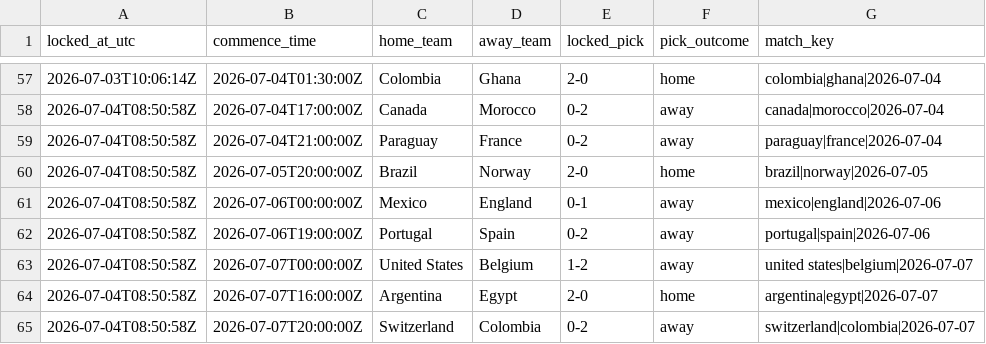
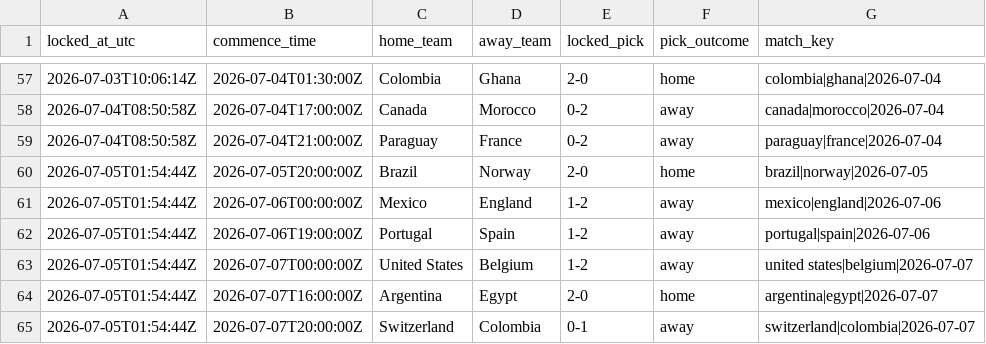
Before and after one commit to daniedorfling18-maker/Claude, a CSV file: outputs/superbru_clv/locked_pick_history.csv, drawn as a sheet; only a part is shown, gaps mark what is left out.

```diff
--- a/outputs/superbru_clv/locked_pick_history.csv
+++ b/outputs/superbru_clv/locked_pick_history.csv
@@ -59,7 +59,7 @@ locked_at_utc,commence_time,home_team,away_team,locked_pick,pick_outcome,match_k
 2026-07-04T08:50:58Z,2026-07-04T21:00:00Z,Paraguay,France,0-2,away,paraguay|france|2026-07-04
-2026-07-04T08:50:58Z,2026-07-05T20:00:00Z,Brazil,Norway,2-0,home,brazil|norway|2026-07-05
-2026-07-04T08:50:58Z,2026-07-06T00:00:00Z,Mexico,England,0-1,away,mexico|england|2026-07-06
-2026-07-04T08:50:58Z,2026-07-06T19:00:00Z,Portugal,Spain,0-2,away,portugal|spain|2026-07-06
-2026-07-04T08:50:58Z,2026-07-07T00:00:00Z,United States,Belgium,1-2,away,united states|belgium|2026-07-07
-2026-07-04T08:50:58Z,2026-07-07T16:00:00Z,Argentina,Egypt,2-0,home,argentina|egypt|2026-07-07
-2026-07-04T08:50:58Z,2026-07-07T20:00:00Z,Switzerland,Colombia,0-2,away,switzerland|colombia|2026-07-07
+2026-07-05T01:54:44Z,2026-07-05T20:00:00Z,Brazil,Norway,2-0,home,brazil|norway|2026-07-05
+2026-07-05T01:54:44Z,2026-07-06T00:00:00Z,Mexico,England,1-2,away,mexico|england|2026-07-06
+2026-07-05T01:54:44Z,2026-07-06T19:00:00Z,Portugal,Spain,1-2,away,portugal|spain|2026-07-06
+2026-07-05T01:54:44Z,2026-07-07T00:00:00Z,United States,Belgium,1-2,away,united states|belgium|2026-07-07
+2026-07-05T01:54:44Z,2026-07-07T16:00:00Z,Argentina,Egypt,2-0,home,argentina|egypt|2026-07-07
+2026-07-05T01:54:44Z,2026-07-07T20:00:00Z,Switzerland,Colombia,0-1,away,switzerland|colombia|2026-07-07
```
Also changed, not shown: outputs/superbru_clv/odds_snapshots.csv, 1 other file.
